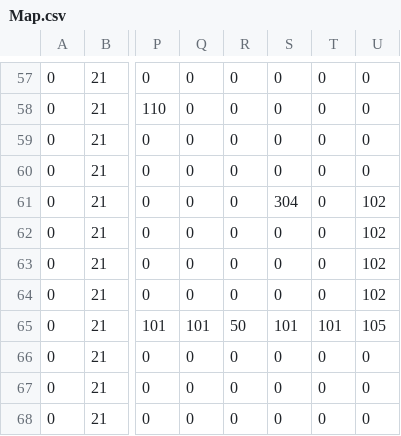
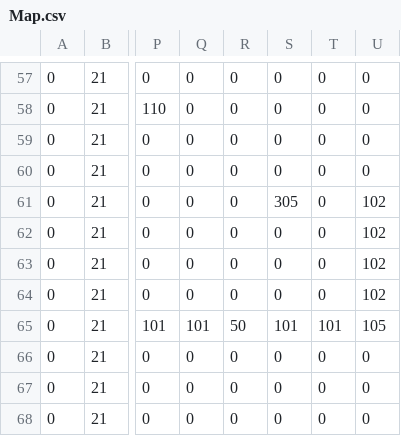
Before and after one commit to BananaYangTaken/Studio_Project3, a CSV file: App/Maps/Map.csv, drawn as a sheet; only a part is shown, gaps mark what is left out; the diff names each change by its address in the sheet, - before the commit and + after, or states it on an @@ line.

```diff
--- a/App/Maps/Map.csv
+++ b/App/Maps/Map.csv
-S61: 304
+S61: 305
```
Also changed, not shown: 6 other files.
